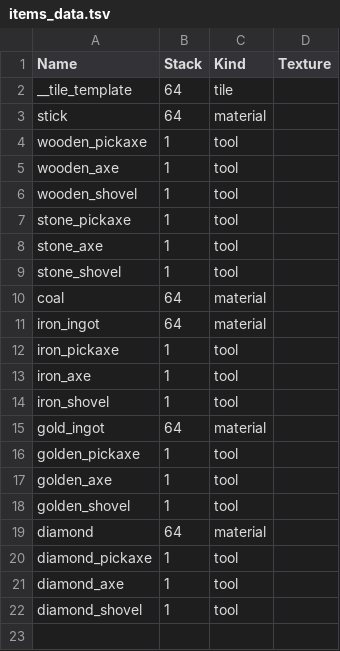
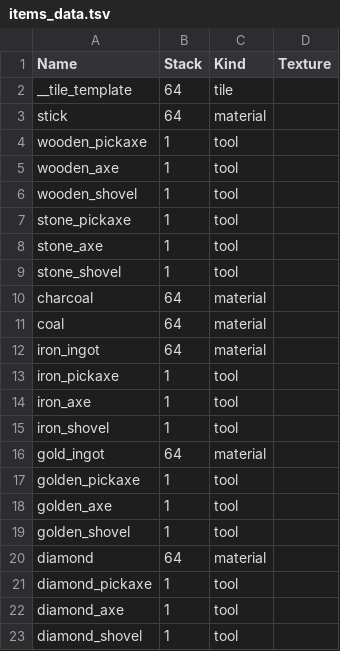
Before and after one commit to heppocogne/voxel2d, a TSV file: gameplay/entity/item/items_data.tsv, drawn as a sheet; the diff names each change by its address in the sheet, - before the commit and + after, or states it on an @@ line.

```diff
--- a/gameplay/entity/item/items_data.tsv
+++ b/gameplay/entity/item/items_data.tsv
+row 10: charcoal | 64 | material
```
Also changed, not shown: 8 other files.
